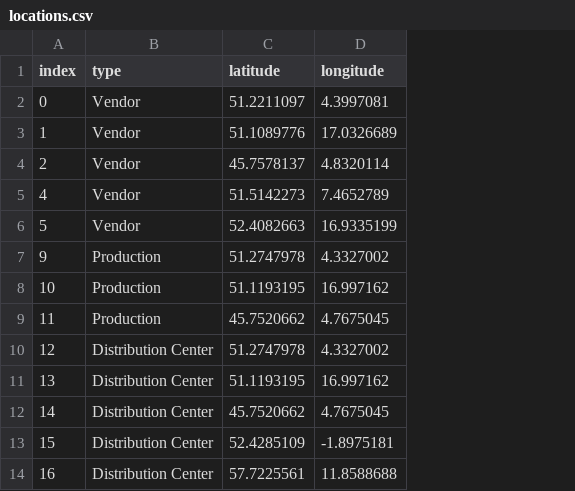
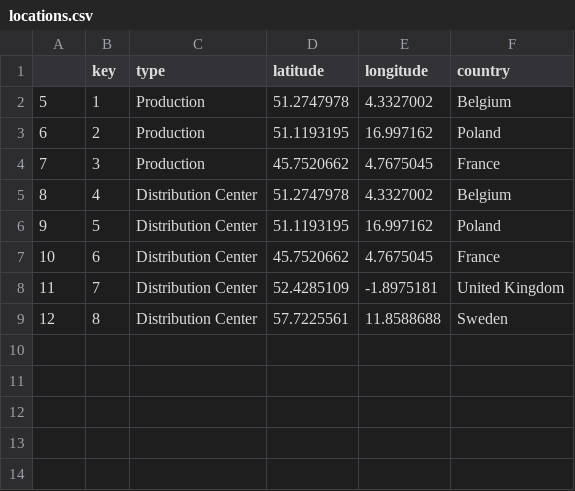
Before and after one commit to williamdedeyn/DataViz, a CSV file: static/locations.csv, drawn as a sheet; removed rows and columns are numbered as before the commit, all else as after; the diff names each change by its address in the sheet, - before the commit and + after, or states it on an @@ line.

```diff
--- a/static/locations.csv
+++ b/static/locations.csv
+column B (key), rows 2-9: 1 | 2 | 3 | 4 | 5 | 6 | 7 | 8
+column F (country), rows 2-9: Belgium | Poland | France | Belgium | Poland | France | United Kingdom | Sweden
-A1: index
+A1: (empty)
-row 2: 0 | Vendor | 51.2211097 | 4.3997081
-row 3: 1 | Vendor | 51.1089776 | 17.0326689
-row 4: 2 | Vendor | 45.7578137 | 4.8320114
-row 5: 4 | Vendor | 51.5142273 | 7.4652789
-row 6: 5 | Vendor | 52.4082663 | 16.9335199
-A2: 9
+A2: 5
-A3: 10
+A3: 6
-A4: 11
+A4: 7
-A5: 12
+A5: 8
-A6: 13
+A6: 9
-A7: 14
+A7: 10
-A8: 15
+A8: 11
-A9: 16
+A9: 12
```
Also changed, not shown: 5 other files.
